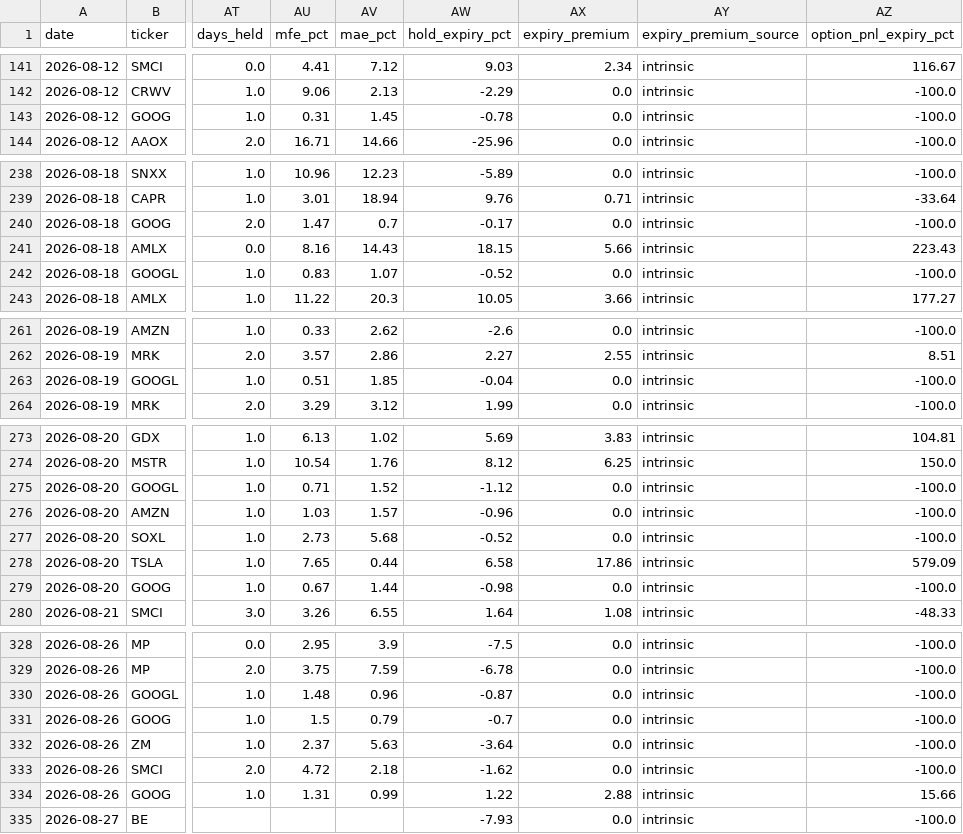
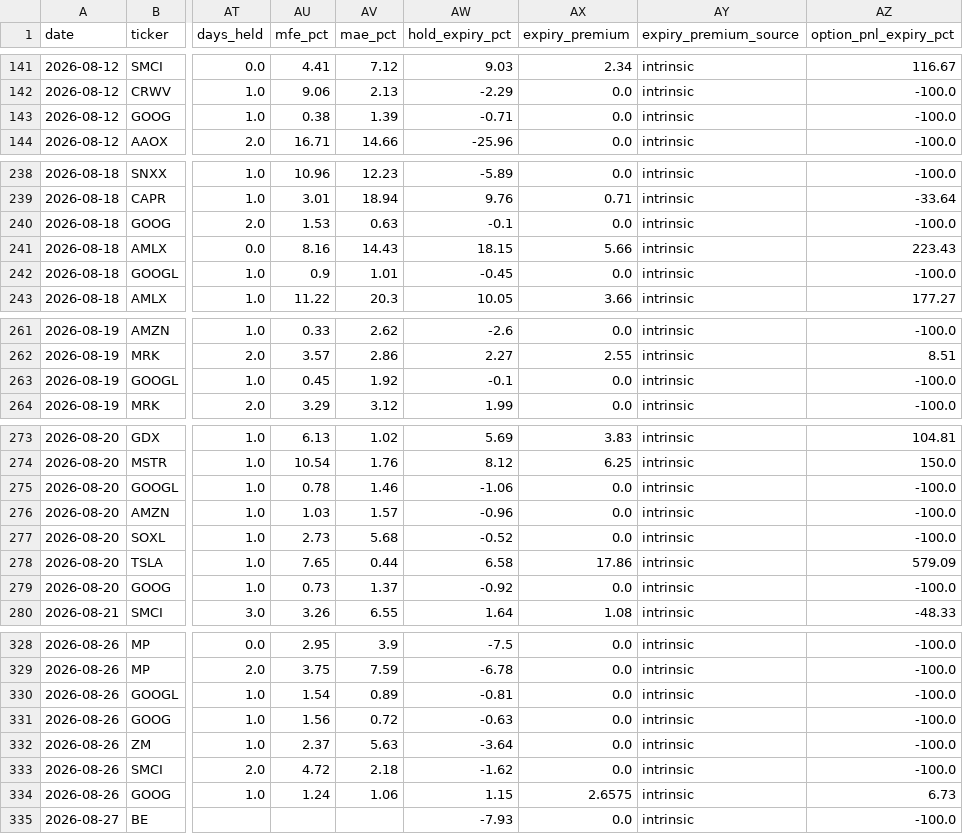
Before and after one commit to nasralsws8-web/screen-option-report, a CSV file: outcomes.csv, drawn as a sheet; only a part is shown, gaps mark what is left out; the diff covers the shown part only; the diff names each change by its address in the sheet, - before the commit and + after, or states it on an @@ line.

```diff
--- a/outcomes.csv
+++ b/outcomes.csv
-AU143 (mfe_pct): 0.31
+AU143 (mfe_pct): 0.38
-AV143 (mae_pct): 1.45
+AV143 (mae_pct): 1.39
-AW143 (hold_expiry_pct): -0.78
+AW143 (hold_expiry_pct): -0.71
-AU240 (mfe_pct): 1.47
+AU240 (mfe_pct): 1.53
-AV240 (mae_pct): 0.7
+AV240 (mae_pct): 0.63
-AW240 (hold_expiry_pct): -0.17
+AW240 (hold_expiry_pct): -0.1
-AU242 (mfe_pct): 0.83
+AU242 (mfe_pct): 0.9
-AV242 (mae_pct): 1.07
+AV242 (mae_pct): 1.01
-AW242 (hold_expiry_pct): -0.52
+AW242 (hold_expiry_pct): -0.45
-AU263 (mfe_pct): 0.51
+AU263 (mfe_pct): 0.45
-AV263 (mae_pct): 1.85
+AV263 (mae_pct): 1.92
-AW263 (hold_expiry_pct): -0.04
+AW263 (hold_expiry_pct): -0.1
-AU275 (mfe_pct): 0.71
+AU275 (mfe_pct): 0.78
-AV275 (mae_pct): 1.52
+AV275 (mae_pct): 1.46
-AW275 (hold_expiry_pct): -1.12
+AW275 (hold_expiry_pct): -1.06
-AU279 (mfe_pct): 0.67
+AU279 (mfe_pct): 0.73
-AV279 (mae_pct): 1.44
+AV279 (mae_pct): 1.37
-AW279 (hold_expiry_pct): -0.98
+AW279 (hold_expiry_pct): -0.92
-AU330 (mfe_pct): 1.48
+AU330 (mfe_pct): 1.54
-AV330 (mae_pct): 0.96
+AV330 (mae_pct): 0.89
-AW330 (hold_expiry_pct): -0.87
+AW330 (hold_expiry_pct): -0.81
-AU331 (mfe_pct): 1.5
+AU331 (mfe_pct): 1.56
-AV331 (mae_pct): 0.79
+AV331 (mae_pct): 0.72
-AW331 (hold_expiry_pct): -0.7
+AW331 (hold_expiry_pct): -0.63
-AU334 (mfe_pct): 1.31
+AU334 (mfe_pct): 1.24
-AV334 (mae_pct): 0.99
+AV334 (mae_pct): 1.06
-AW334 (hold_expiry_pct): 1.22
+AW334 (hold_expiry_pct): 1.15
-AX334 (expiry_premium): 2.88
+AX334 (expiry_premium): 2.6575
-AZ334 (option_pnl_expiry_pct): 15.66
+AZ334 (option_pnl_expiry_pct): 6.73
```
Also changed, not shown: 79 edited cells elsewhere in this file, 22 other files.
